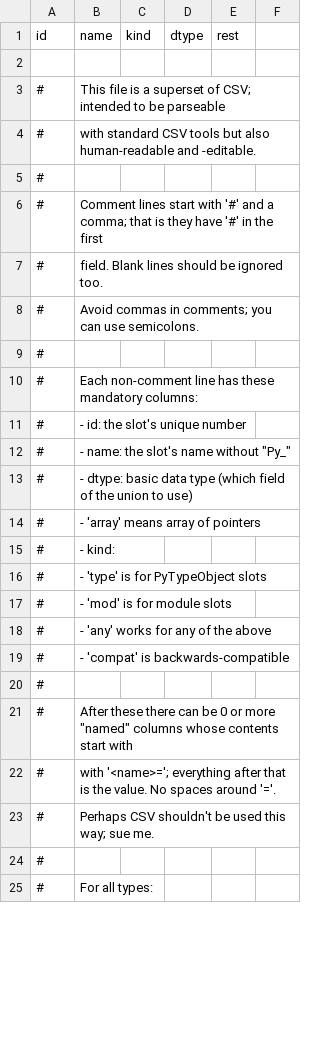
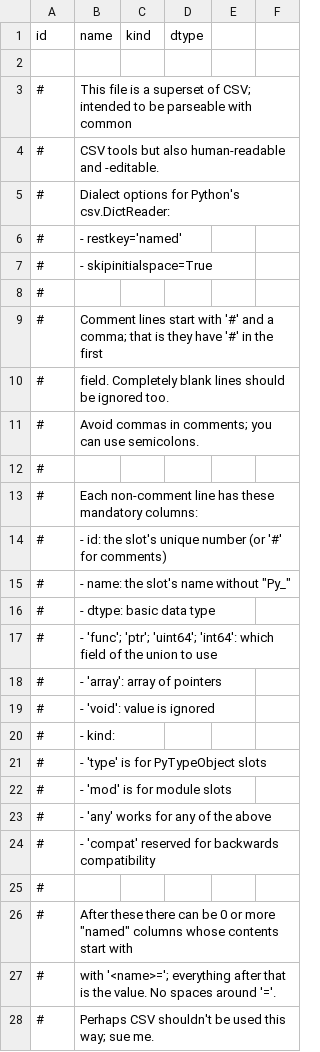
Before and after one commit to encukou/cpython, a CSV file: Objects/slots.csv, drawn as a sheet; only a part is shown; the shorter side is filled out with more unchanged rows; the diff covers the shown part only.

```diff
--- a/Objects/slots.csv
+++ b/Objects/slots.csv
@@ -1,8 +1,11 @@
-id, name, kind, dtype, rest
+id, name, kind, dtype
 
-#, This file is a superset of CSV; intended to be parseable
-#, with standard CSV tools but also human-readable and -editable.
+#, This file is a superset of CSV; intended to be parseable with common
+#, CSV tools but also human-readable and -editable.
+#, Dialect options for Python's csv.DictReader:
+#,  - restkey='named'
+#,  - skipinitialspace=True
 #,
 #, Comment lines start with '#' and a comma; that is they have '#' in the first
-#, field. Blank lines should be ignored too.
+#, field. Completely blank lines should be ignored too.
 #, Avoid commas in comments; you can use semicolons.
@@ -10,2 +13,2 @@ id, name, kind, dtype, rest
 #, Each non-comment line has these mandatory columns:
-#, - id: the slot's unique number
+#,   - id: the slot's unique number (or '#' for comments)
@@ -13,2 +16,4 @@ id, name, kind, dtype, rest
-#, - dtype: basic data type (which field of the union to use)
-#,   - 'array' means array of pointers
+#,   - dtype: basic data type
+#,     - 'func'; 'ptr'; 'uint64'; 'int64': which field of the union to use
+#,     - 'array': array of pointers
+#,     - 'void': value is ignored
@@ -19,2 +24,2 @@ id, name, kind, dtype, rest
-#,   - 'compat' is backwards-compatible
+#,     - 'compat' reserved for backwards compatibility
 #,
```
Also changed, not shown: 11 added rows, 6 removed rows and 15 edited cells elsewhere in this file, 5 other files.
